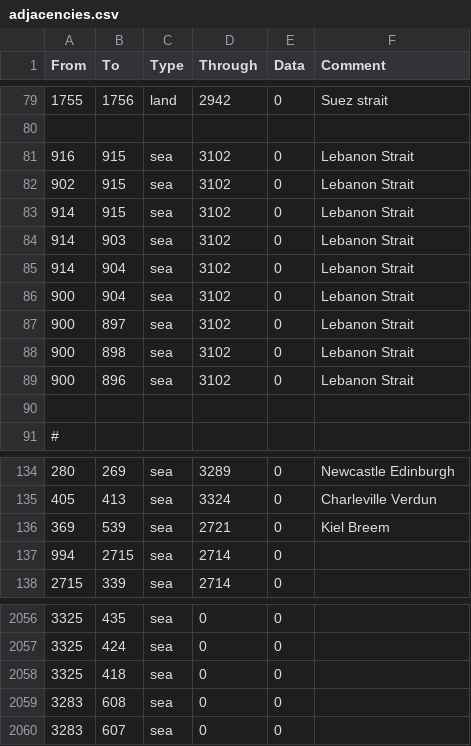
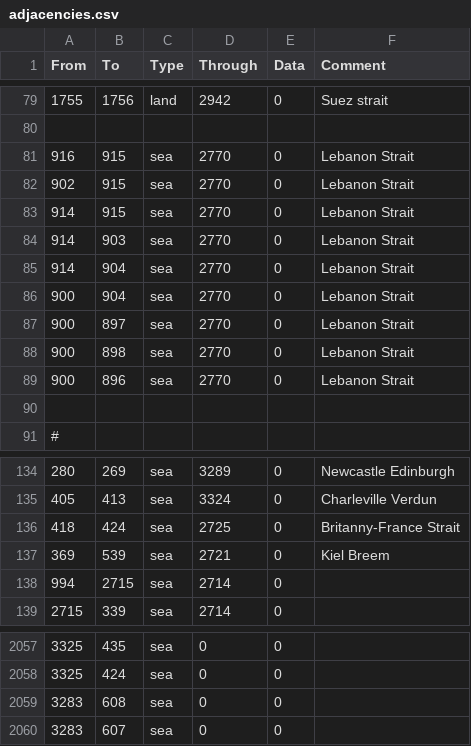
Before and after one commit to Proxysseia/The-many-Seas, a CSV file: map/adjacencies.csv, drawn as a sheet; only a part is shown, gaps mark what is left out.

Commit message:
lebanon strait, host nation no longer crashes game

```diff
--- a/map/adjacencies.csv
+++ b/map/adjacencies.csv
@@ -80,11 +80,11 @@ From;To;Type;Through;Data;Comment
 ;;;;;
-916;915;sea;3102;0;Lebanon Strait
-902;915;sea;3102;0;Lebanon Strait
-914;915;sea;3102;0;Lebanon Strait
-914;903;sea;3102;0;Lebanon Strait
-914;904;sea;3102;0;Lebanon Strait
-900;904;sea;3102;0;Lebanon Strait
-900;897;sea;3102;0;Lebanon Strait
-900;898;sea;3102;0;Lebanon Strait
-900;896;sea;3102;0;Lebanon Strait
+916;915;sea;2770;0;Lebanon Strait
+902;915;sea;2770;0;Lebanon Strait
+914;915;sea;2770;0;Lebanon Strait
+914;903;sea;2770;0;Lebanon Strait
+914;904;sea;2770;0;Lebanon Strait
+900;904;sea;2770;0;Lebanon Strait
+900;897;sea;2770;0;Lebanon Strait
+900;898;sea;2770;0;Lebanon Strait
+900;896;sea;2770;0;Lebanon Strait
 ;;;;;
@@ -135,2 +135,3 @@ From;To;Type;Through;Data;Comment
 405;413;sea;3324;0;Charleville Verdun
+418;424;sea;2725;0;Britanny-France Strait
 369;539;sea;2721;0;Kiel Breem
@@ -2057,3 +2058,2 @@ From;To;Type;Through;Data;Comment
 3325;424;sea;0;0;
-3325;418;sea;0;0;
 3283;608;sea;0;0;
```
Also changed, not shown: 5 other files.
